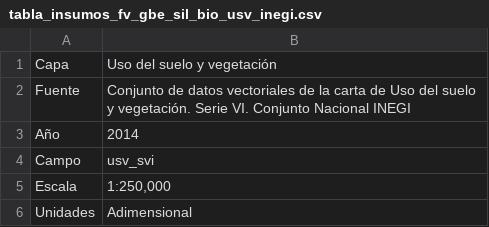
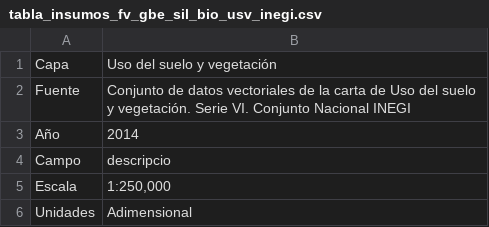
Before and after one commit to lancis-apc/fomix, a CSV file: docs/source/recursos/tabla_insumos_fv_gbe_sil_bio_usv_inegi.csv, drawn as a sheet.

```diff
--- a/docs/source/recursos/tabla_insumos_fv_gbe_sil_bio_usv_inegi.csv
+++ b/docs/source/recursos/tabla_insumos_fv_gbe_sil_bio_usv_inegi.csv
@@ -3,3 +3,3 @@ Fuente,Conjunto de datos vectoriales de la carta de Uso del suelo y vegetación.
 Año,2014
-Campo,usv_svi
+Campo,descripcio
 Escala,"1:250,000 "
```
Also changed, not shown: docs/source/recursos/tabla_fv_gbe_sil_bio_usv_inegi.csv, docs/source/recursos/tabla_insumos_fv_gbe_sil_socio_d_mercados_loc.csv, 34 other files.
